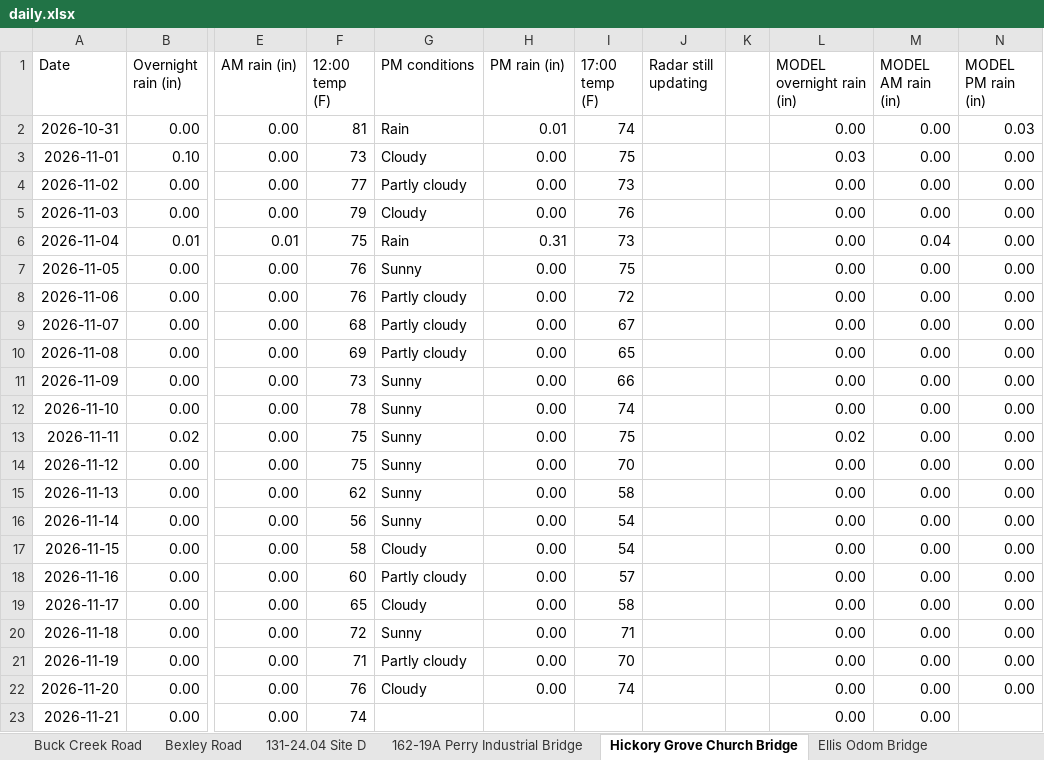
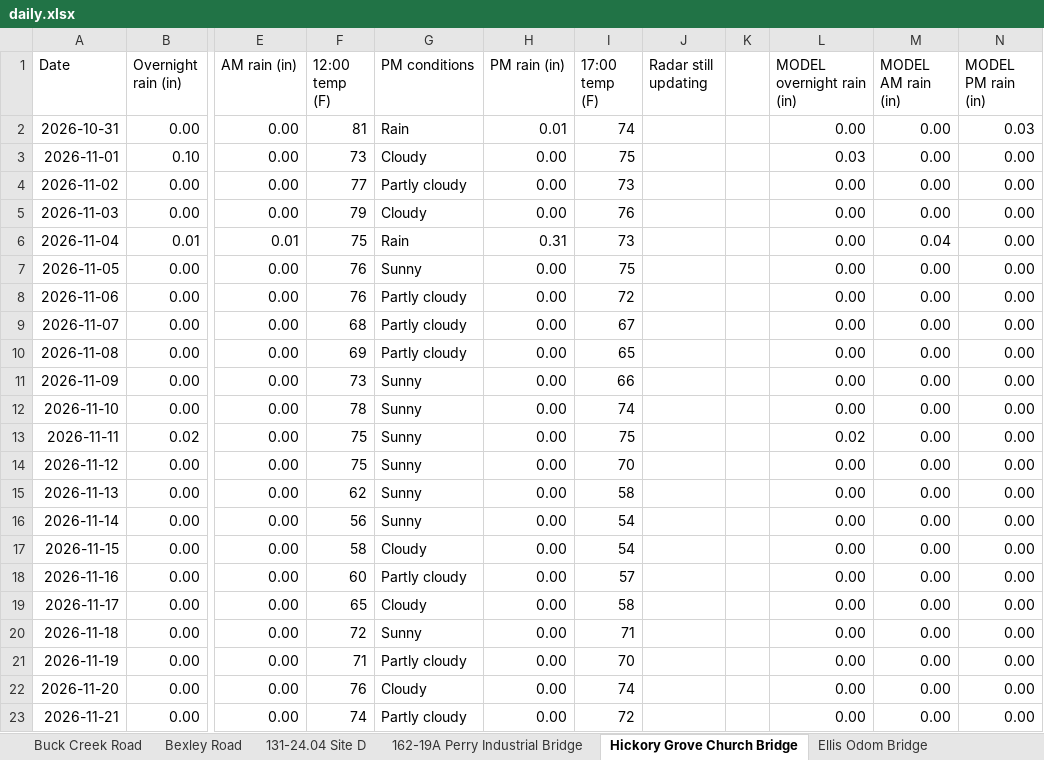
Before and after one commit to chazbreaux/twajobsiteweather, an Excel workbook: data/daily.xlsx, sheet Hickory Grove Church Bridge, drawn as a sheet; only a part is shown, gaps mark what is left out; values as stored, in another font and other column widths than the file's, no borders; the diff names each change by its address in the sheet, - before the commit and + after, or states it on an @@ line.

```diff
--- a/data/daily.xlsx (sheet Hickory Grove Church Bridge)
+++ b/data/daily.xlsx (sheet Hickory Grove Church Bridge)
-G23 (PM conditions): (empty)
+G23 (PM conditions): Partly cloudy
-H23 (PM rain (in)): (empty)
+H23 (PM rain (in)): 0.00
-I23 (17:00 temp (F)): (empty)
+I23 (17:00 temp (F)): 72
-N23 (MODEL PM rain (in)): (empty)
+N23 (MODEL PM rain (in)): 0.00
```
Also changed, not shown: sheet 131-24.07 St. Ellen, sheet Ellis Odom Bridge, sheet 131-24.04 Site A, sheet 131-24.03 Site B, sheet 131-24.03 Site A, sheet 131-24.04 Site C, 7 more sheets, 2 other files.
